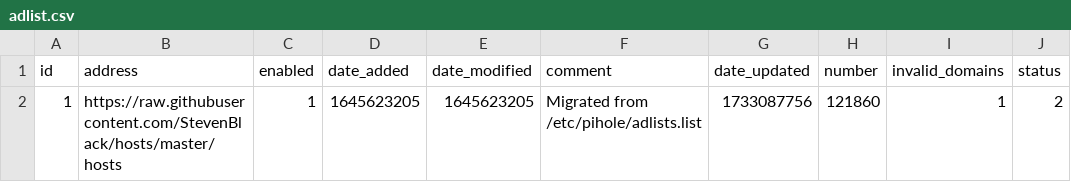
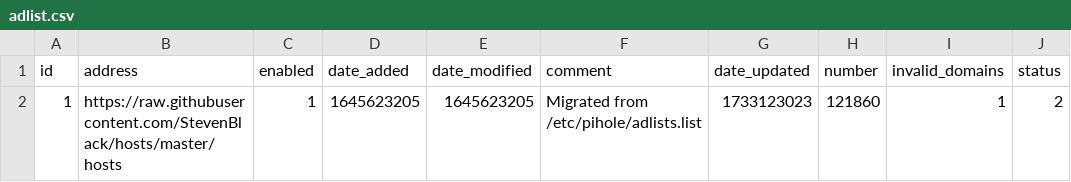
Before and after one commit to federicoalvarez-github/my-pihole-lists, a CSV file: adlist.csv, drawn as a sheet.

Commit message:
Updated December  3, 2024  1:00AM

```diff
--- a/adlist.csv
+++ b/adlist.csv
@@ -1,2 +1,2 @@
 id,address,enabled,date_added,date_modified,comment,date_updated,number,invalid_domains,status
-1,https://raw.githubusercontent.com/StevenBlack/hosts/master/hosts,1,1645623205,1645623205,"Migrated from /etc/pihole/adlists.list",1733087756,121860,1,2
+1,https://raw.githubusercontent.com/StevenBlack/hosts/master/hosts,1,1645623205,1645623205,"Migrated from /etc/pihole/adlists.list",1733123023,121860,1,2
```
